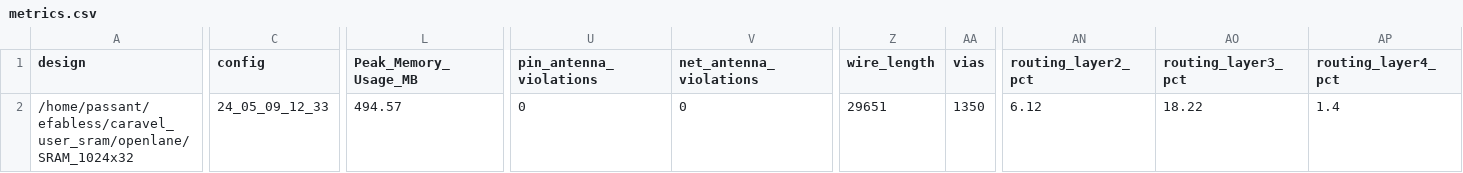
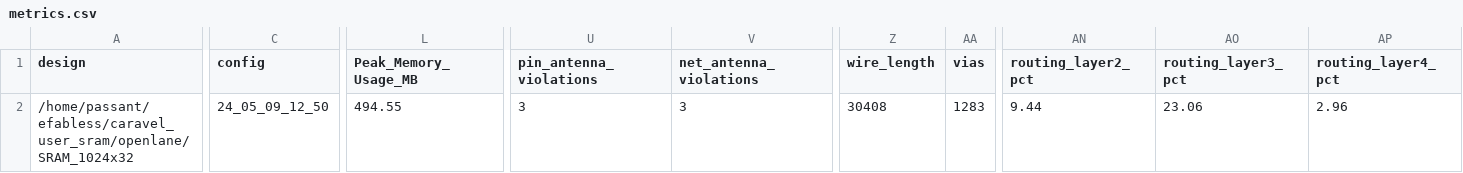
Before and after one commit to efabless/caravel_user_sram, a CSV file: signoff/SRAM_1024x32/metrics.csv, drawn as a sheet; only a part is shown, gaps mark what is left out; the diff covers the shown part only; the diff names each change by its address in the sheet, - before the commit and + after, or states it on an @@ line.

Commit message:
update `SRAM_1024x32` with routing obstructions

```diff
--- a/signoff/SRAM_1024x32/metrics.csv
+++ b/signoff/SRAM_1024x32/metrics.csv
-C2 (config): 24_05_09_12_33
+C2 (config): 24_05_09_12_50
-L2 (Peak_Memory_Usage_MB): 494.57
+L2 (Peak_Memory_Usage_MB): 494.55
-U2 (pin_antenna_violations): 0
+U2 (pin_antenna_violations): 3
-V2 (net_antenna_violations): 0
+V2 (net_antenna_violations): 3
-Z2 (wire_length): 29651
+Z2 (wire_length): 30408
-AA2 (vias): 1350
+AA2 (vias): 1283
-AN2 (routing_layer2_pct): 6.12
+AN2 (routing_layer2_pct): 9.44
-AO2 (routing_layer3_pct): 18.22
+AO2 (routing_layer3_pct): 23.06
-AP2 (routing_layer4_pct): 1.4
+AP2 (routing_layer4_pct): 2.96
```
Also changed, not shown: 1 edited cell elsewhere in this file, 53 other files.
